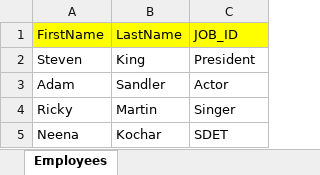
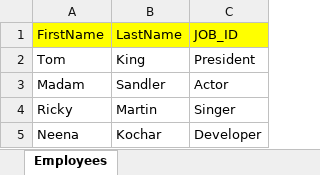
Before and after one commit to mfaikoguz/cybertek18-cucumber-junit, an Excel workbook: src/SampleData.xlsx, sheet Employees, drawn as a sheet; values as stored, in another font and other column widths than the file's, no borders; the diff names each change by its address in the sheet, - before the commit and + after, or states it on an @@ line.

Commit message:
excel

```diff
--- a/src/SampleData.xlsx (sheet Employees)
+++ b/src/SampleData.xlsx (sheet Employees)
-A2 (FirstName): Steven
+A2 (FirstName): Tom
-A3 (FirstName): Adam
+A3 (FirstName): Madam
-C5 (JOB_ID): SDET
+C5 (JOB_ID): Developer
```
Also changed, not shown: 12 other files.
